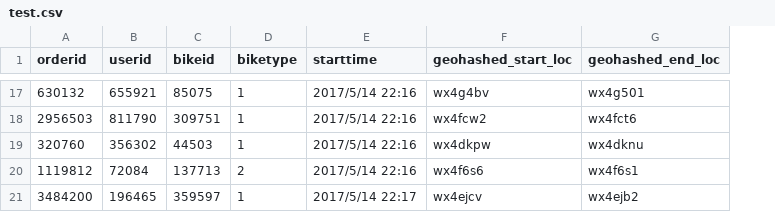
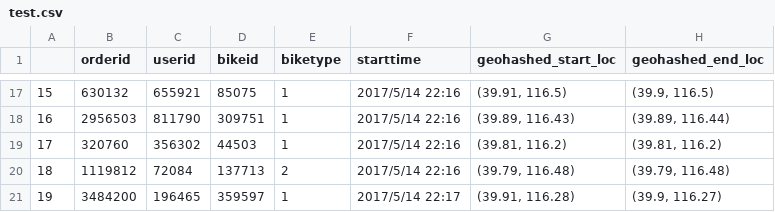
Before and after one commit to AshkenSC/Geohash-to-Coordinates, a CSV file: test.csv, drawn as a sheet; only a part is shown, gaps mark what is left out; addresses are those after the commit; the diff covers the shown part only; the diff names each change by its address in the sheet, - before the commit and + after, or states it on an @@ line.

```diff
--- a/test.csv
+++ b/test.csv
+column A, rows 17-21: 15 | 16 | 17 | 18 | 19
-G17 (geohashed_start_loc): wx4g4bv
+G17 (geohashed_start_loc): (39.91, 116.5)
-H17 (geohashed_end_loc): wx4g501
+H17 (geohashed_end_loc): (39.9, 116.5)
-G18 (geohashed_start_loc): wx4fcw2
+G18 (geohashed_start_loc): (39.89, 116.43)
-H18 (geohashed_end_loc): wx4fct6
+H18 (geohashed_end_loc): (39.89, 116.44)
-G19 (geohashed_start_loc): wx4dkpw
+G19 (geohashed_start_loc): (39.81, 116.2)
-H19 (geohashed_end_loc): wx4dknu
+H19 (geohashed_end_loc): (39.81, 116.2)
-G20 (geohashed_start_loc): wx4f6s6
+G20 (geohashed_start_loc): (39.79, 116.48)
-H20 (geohashed_end_loc): wx4f6s1
+H20 (geohashed_end_loc): (39.79, 116.48)
-G21 (geohashed_start_loc): wx4ejcv
+G21 (geohashed_start_loc): (39.91, 116.28)
-H21 (geohashed_end_loc): wx4ejb2
+H21 (geohashed_end_loc): (39.9, 116.27)
```
Also changed, not shown: 30 edited cells elsewhere in this file, 1 other file.
